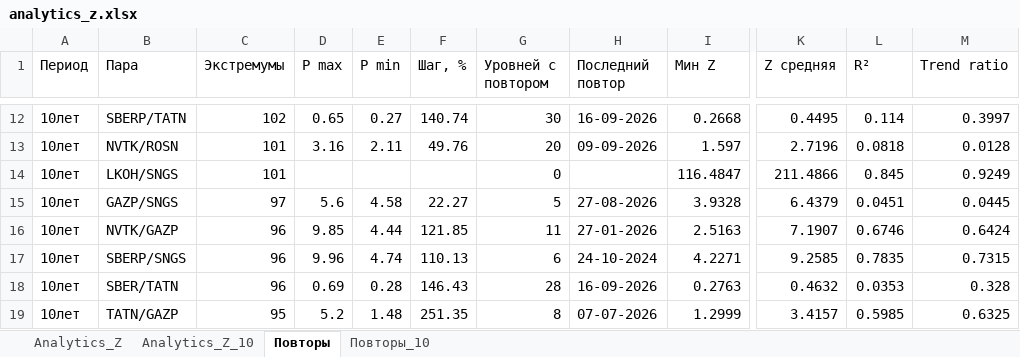
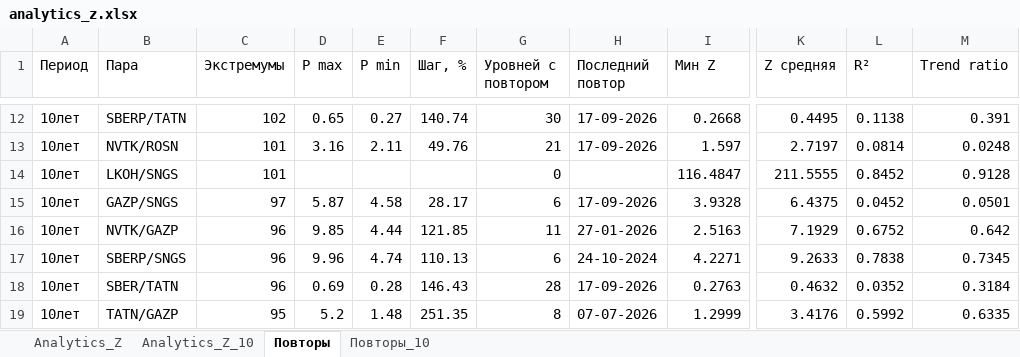
Before and after one commit to gadotkach/pairs-trading, an Excel workbook: analytics_z.xlsx, sheet Повторы, drawn as a sheet; only a part is shown, gaps mark what is left out; values as stored, in another font and other column widths than the file's, no borders; the diff covers the shown part only; the diff names each change by its address in the sheet, - before the commit and + after, or states it on an @@ line.

```diff
--- a/analytics_z.xlsx (sheet Повторы)
+++ b/analytics_z.xlsx (sheet Повторы)
-H12 (Последний повтор): 16-09-2026
+H12 (Последний повтор): 17-09-2026
-L12 (R²): 0.114
+L12 (R²): 0.1138
-M12 (Trend ratio): 0.3997
+M12 (Trend ratio): 0.391
-G13 (Уровней с повтором): 20
+G13 (Уровней с повтором): 21
-H13 (Последний повтор): 09-09-2026
+H13 (Последний повтор): 17-09-2026
-K13 (Z средняя): 2.7196
+K13 (Z средняя): 2.7197
-L13 (R²): 0.0818
+L13 (R²): 0.0814
-M13 (Trend ratio): 0.0128
+M13 (Trend ratio): 0.0248
-K14 (Z средняя): 211.4866
+K14 (Z средняя): 211.5555
-L14 (R²): 0.845
+L14 (R²): 0.8452
-M14 (Trend ratio): 0.9249
+M14 (Trend ratio): 0.9128
-D15 (P max): 5.6
+D15 (P max): 5.87
-F15 (Шаг, %): 22.27
+F15 (Шаг, %): 28.17
-G15 (Уровней с повтором): 5
+G15 (Уровней с повтором): 6
-H15 (Последний повтор): 27-08-2026
+H15 (Последний повтор): 17-09-2026
-K15 (Z средняя): 6.4379
+K15 (Z средняя): 6.4375
-L15 (R²): 0.0451
+L15 (R²): 0.0452
-M15 (Trend ratio): 0.0445
+M15 (Trend ratio): 0.0501
-K16 (Z средняя): 7.1907
+K16 (Z средняя): 7.1929
-L16 (R²): 0.6746
+L16 (R²): 0.6752
-M16 (Trend ratio): 0.6424
+M16 (Trend ratio): 0.642
-K17 (Z средняя): 9.2585
+K17 (Z средняя): 9.2633
-L17 (R²): 0.7835
+L17 (R²): 0.7838
-M17 (Trend ratio): 0.7315
+M17 (Trend ratio): 0.7345
-H18 (Последний повтор): 16-09-2026
+H18 (Последний повтор): 17-09-2026
-L18 (R²): 0.0353
+L18 (R²): 0.0352
-M18 (Trend ratio): 0.328
+M18 (Trend ratio): 0.3184
-K19 (Z средняя): 3.4157
+K19 (Z средняя): 3.4176
-L19 (R²): 0.5985
+L19 (R²): 0.5992
-M19 (Trend ratio): 0.6325
+M19 (Trend ratio): 0.6335
```
Also changed, not shown: 1240 edited cells elsewhere in this sheet, sheet Analytics_Z_10, sheet Analytics_Z, sheet Повторы_10, pair_strategies_analysis.xlsx, 1 other file.
